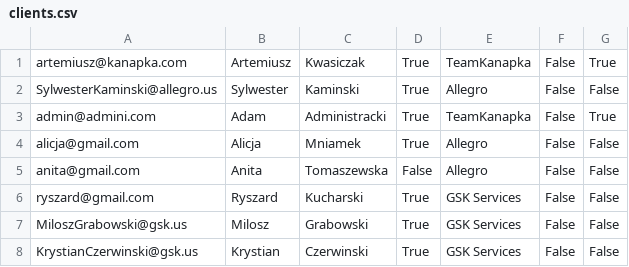
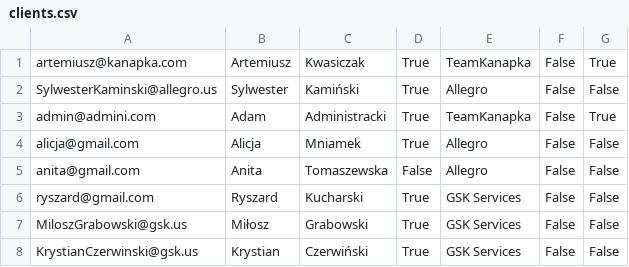
Before and after one commit to ork-a/pan_kanapka, a CSV file: PanKanapka/doc/demo_data_in_csv/clients.csv, drawn as a sheet.

```diff
--- a/PanKanapka/doc/demo_data_in_csv/clients.csv
+++ b/PanKanapka/doc/demo_data_in_csv/clients.csv
@@ -1,3 +1,3 @@
 artemiusz@kanapka.com,Artemiusz,Kwasiczak,True,TeamKanapka,False,True
-SylwesterKaminski@allegro.us,Sylwester,Kaminski,True,Allegro,False,False
+SylwesterKaminski@allegro.us,Sylwester,Kamiński,True,Allegro,False,False
 admin@admini.com,Adam,Administracki,True,TeamKanapka,False,True
@@ -6,3 +6,3 @@ anita@gmail.com,Anita,Tomaszewska,False,Allegro,False,False
 ryszard@gmail.com,Ryszard,Kucharski,True,GSK Services,False,False
-MiloszGrabowski@gsk.us,Milosz,Grabowski,True,GSK Services,False,False
-KrystianCzerwinski@gsk.us,Krystian,Czerwinski,True,GSK Services,False,False
+MiloszGrabowski@gsk.us,Miłosz,Grabowski,True,GSK Services,False,False
+KrystianCzerwinski@gsk.us,Krystian,Czerwiński,True,GSK Services,False,False
```
Also changed, not shown: PanKanapka/doc/demo_data_in_csv/companies.csv, PanKanapka/doc/demo_data_in_csv/ingredients.csv, 3 other files.
